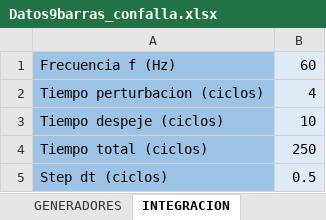
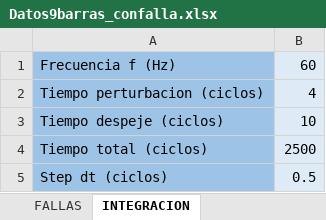
Before and after one commit to edumntg/Estabilidad-Transitoria-PIII, an Excel workbook: Datos9barras_confalla.xlsx, sheet INTEGRACION, drawn as a sheet; values as stored, in another font and other column widths than the file's, no borders; the diff names each change by its address in the sheet, - before the commit and + after, or states it on an @@ line.

Commit message:
Dinamica de maquina agregada
Ecuaciones de Eq' y Ed' agregadas
La integracion funciona.

```diff
--- a/Datos9barras_confalla.xlsx (sheet INTEGRACION)
+++ b/Datos9barras_confalla.xlsx (sheet INTEGRACION)
+sheet tab: FALLAS
-B4: 250
+B4: 2500
```
Also changed, not shown: sheet GENERADORES, other sheet tabs, BUSDATA_fallabarra.xlsx, BUSDATA_fallalong.xlsx, 13 other files.
